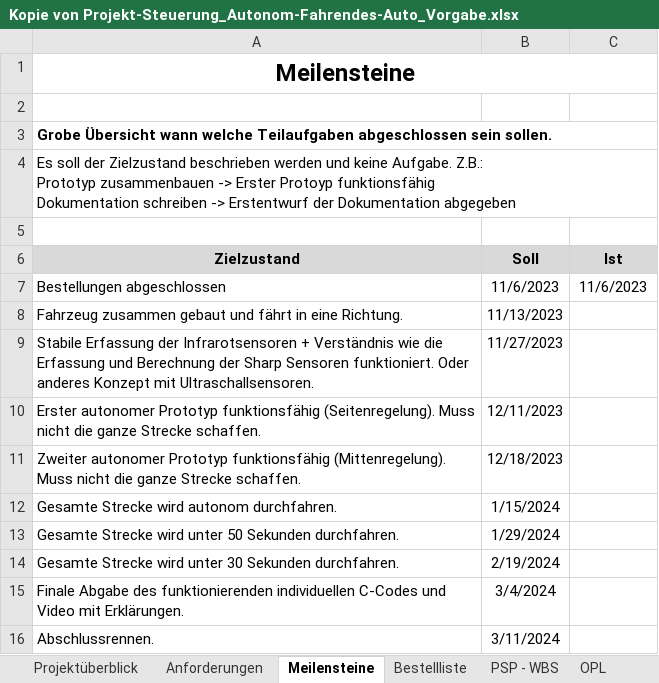
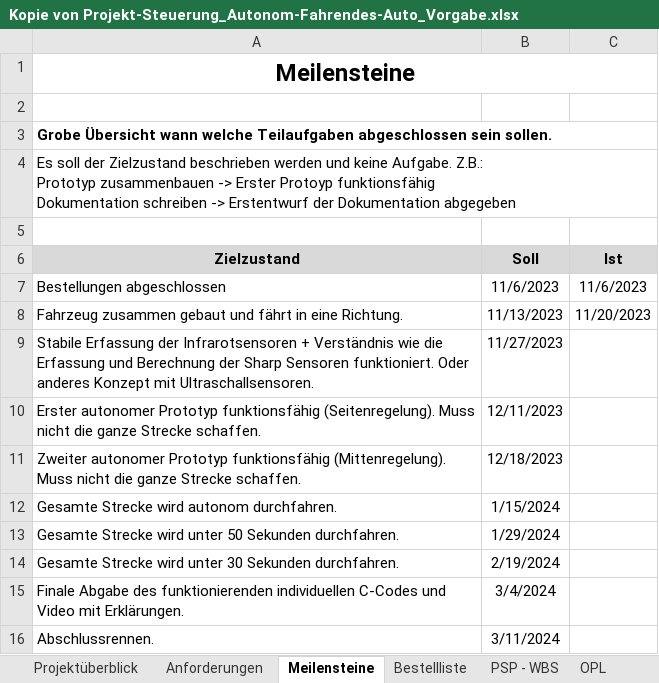
Before and after one commit to jahnhtl/group-06, an Excel workbook: Kopie von Projekt-Steuerung_Autonom-Fahrendes-Auto_Vorgabe.xlsx, sheet Meilensteine, drawn as a sheet; values as stored, in another font and other column widths than the file's, no borders; the diff names each change by its address in the sheet, - before the commit and + after, or states it on an @@ line.

```diff
--- a/Kopie von Projekt-Steuerung_Autonom-Fahrendes-Auto_Vorgabe.xlsx (sheet Meilensteine)
+++ b/Kopie von Projekt-Steuerung_Autonom-Fahrendes-Auto_Vorgabe.xlsx (sheet Meilensteine)
-C8 (Ist): (empty)
+C8 (Ist): 11/20/2023
```
Also changed, not shown: sheet Arbeitstagebuch_Eismann, sheet PSP - WBS, other sheet tabs.
